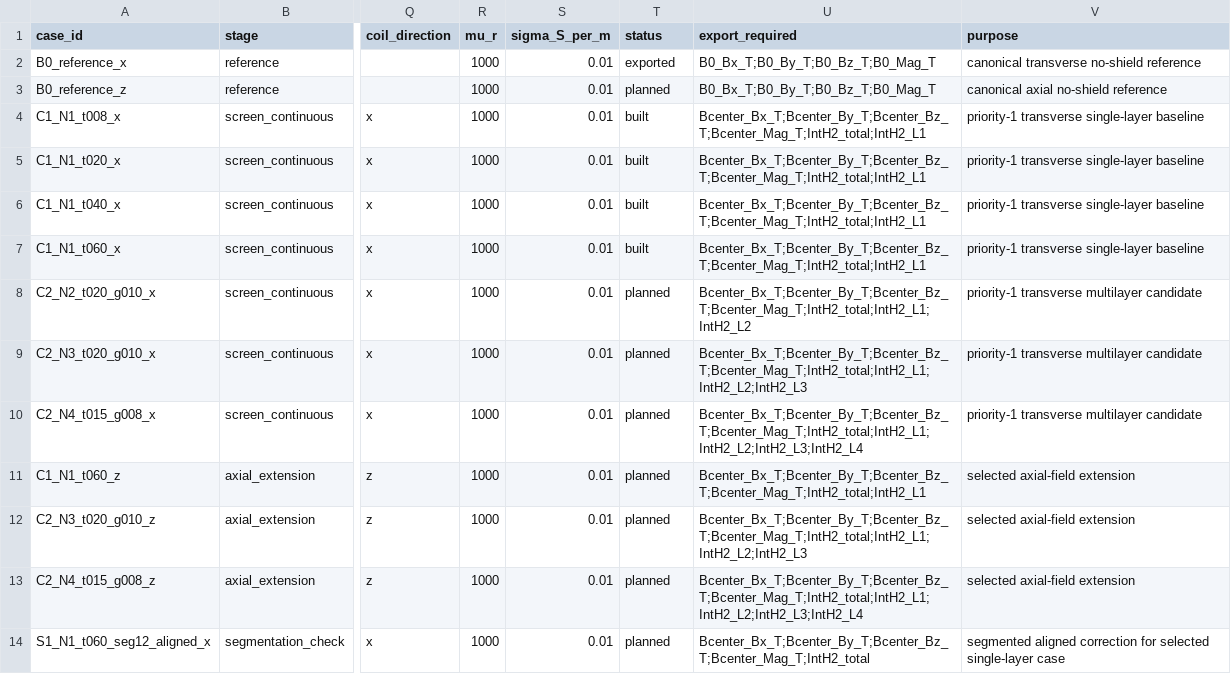
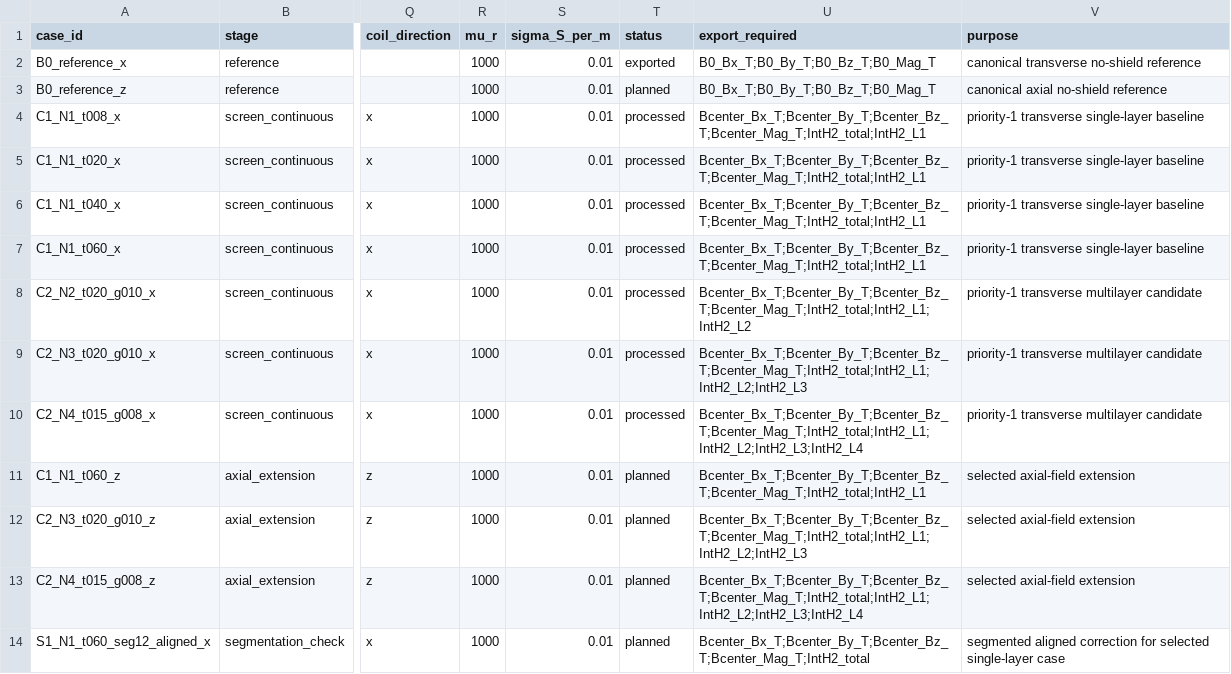
Before and after one commit to tang810/ferrite, a CSV file: data/processed/main_dataset.csv, drawn as a sheet; only a part is shown, gaps mark what is left out; the diff names each change by its address in the sheet, - before the commit and + after, or states it on an @@ line.

Commit message:
Update processed status for continuous-shell transverse cases

```diff
--- a/data/processed/main_dataset.csv
+++ b/data/processed/main_dataset.csv
-T4:T7 (status): built
+T4:T7 (status): processed
-T8:T10 (status): planned
+T8:T10 (status): processed
```
Also changed, not shown: data/experiment_matrix_main.csv, data/processed/metrics_table.csv.
